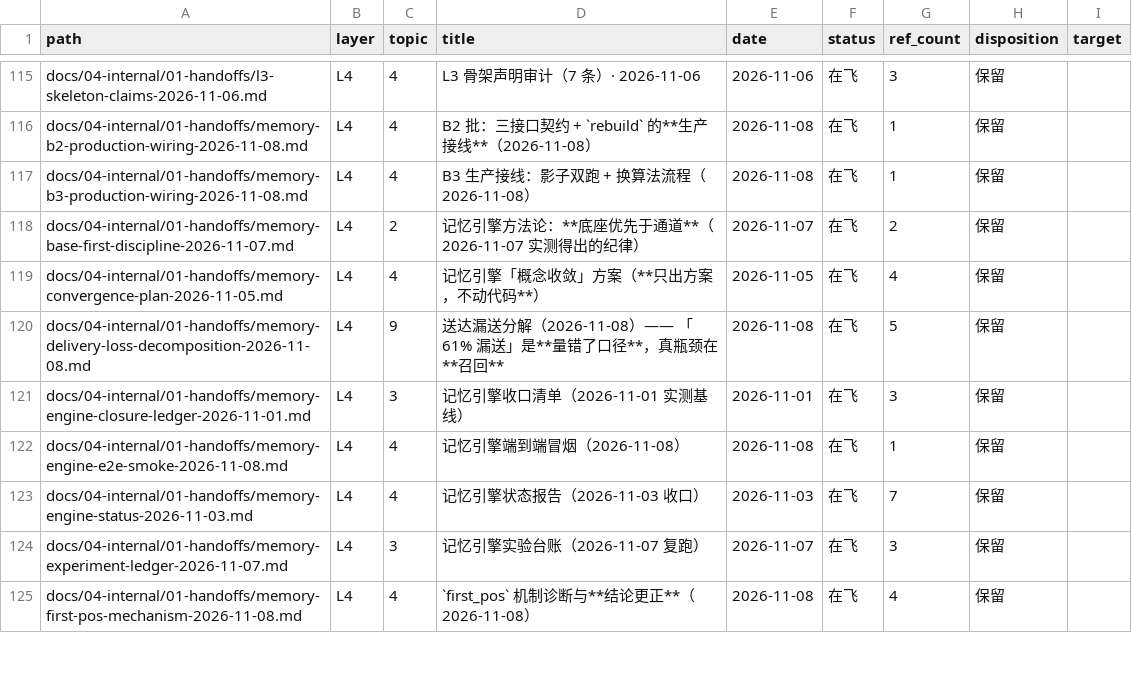
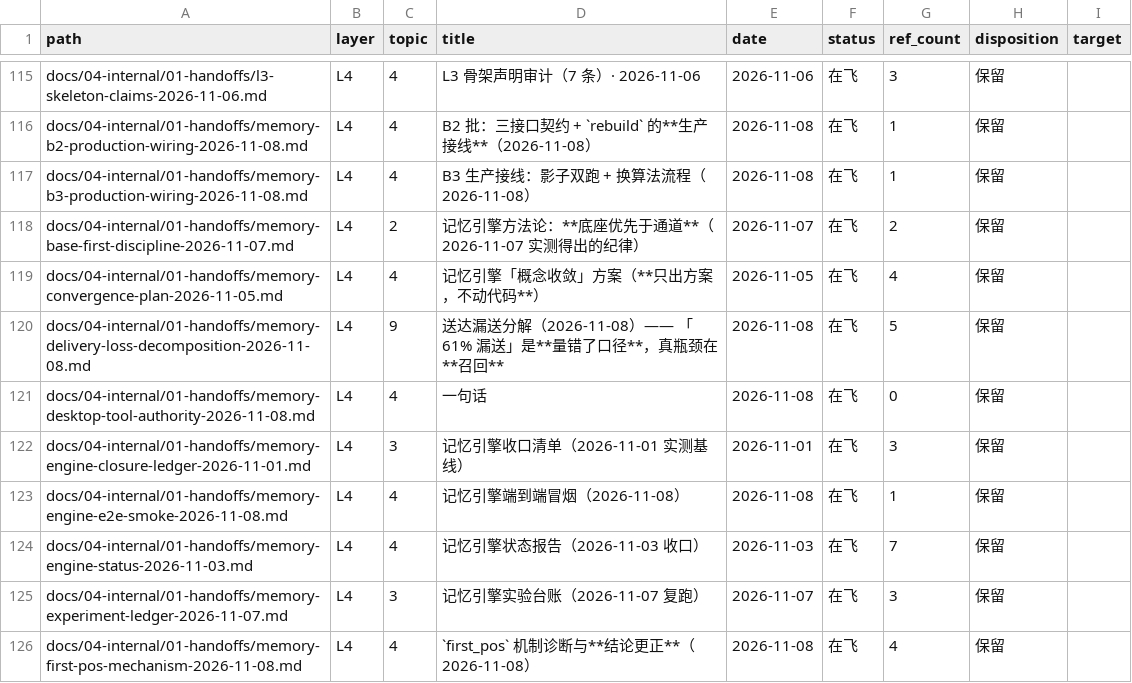
Before and after one commit to Apeireth/Apeireth, a CSV file: docs/INDEX.csv, drawn as a sheet; only a part is shown, gaps mark what is left out.

Commit message:
fix(memory): 默认桌面不再发布「必然失败」的记忆工具面（P1：接上了但每次 namespace_denied）
默认桌面组合**不绑 Host 身份**（`AgentConfig::default()` ⇒ `principal: None`）⇒ ⇒ 记忆工具面（命名空间受限，
唯一授权 = 执行上下文里的 Host 身份）**7 个工具被发布给模型，但每次调用都是 `namespace_denied`**
⇒ ⇒ 「接上了但永远报错」＝与「没接」同一类缺陷（模型拿到一张兑现不了的承诺）。

**改法（最小权限，不放宽任何治理口径）**：
- `memory_module.rs` 新增 `is_namespace_scoped(capability)`（按能力前缀 `tool.memory.` 判定 ⇒ 与 `capability()` 同一常量 ⇒ 单一真源）。
- `desktop_host.rs`：桌面 main 发布工具时**过滤掉命名空间受限的能力** ⇒ 没有身份 ⇒ 这张脸**根本不出现** ⇒ 模型不会去调必然失败的工具。

⭐ **刻意不做**（避免凭空扩权）：不给默认桌面分配身份、不给 `MemoryModule` 补 `module.memory` grant、不动审批口径。
⇒ **受治理的记忆路径不受影响**（行为模块的召回/写回照旧）。

**证据**（`tests/memory_tool_authority_desktop.rs`，4 例全绿）：桌面 main 不发布命名空间受限能力 · 越界调用在分发器范围闸就被拒（到不了模块）· 受治理记忆路径照旧 · 给 Host 身份 + grant 后记忆工具照常能用。
**反证实测红**：去掉 filter ⇒ 首条红；去掉 grant ⇒ 末条红。

⚠️ 如实欠账：默认桌面上记忆工具面现在**不可用**（不是可用）—— 真要用需给桌面绑身份（**产品决策**，本笔刻意不做）；
`memory_organize` 仍起不了子 Agent（缺 grant）；「固定 Hook」在生产仍**没有打开路径**（默认关 ≠ 可开）。

```diff
--- a/docs/INDEX.csv
+++ b/docs/INDEX.csv
@@ -120,2 +120,3 @@ docs/04-internal/01-handoffs/memory-convergence-plan-2026-11-05.md,L4,4,记忆
 docs/04-internal/01-handoffs/memory-delivery-loss-decomposition-2026-11-08.md,L4,9,送达漏送分解（2026-11-08）—— 「61% 漏送」是**量错了口径**，真瓶颈在**召回**,2026-11-08,在飞,5,保留,
+docs/04-internal/01-handoffs/memory-desktop-tool-authority-2026-11-08.md,L4,4,一句话,2026-11-08,在飞,0,保留,
 docs/04-internal/01-handoffs/memory-engine-closure-ledger-2026-11-01.md,L4,3,记忆引擎收口清单（2026-11-01 实测基线）,2026-11-01,在飞,3,保留,
```
Also changed, not shown: 4 other files.
